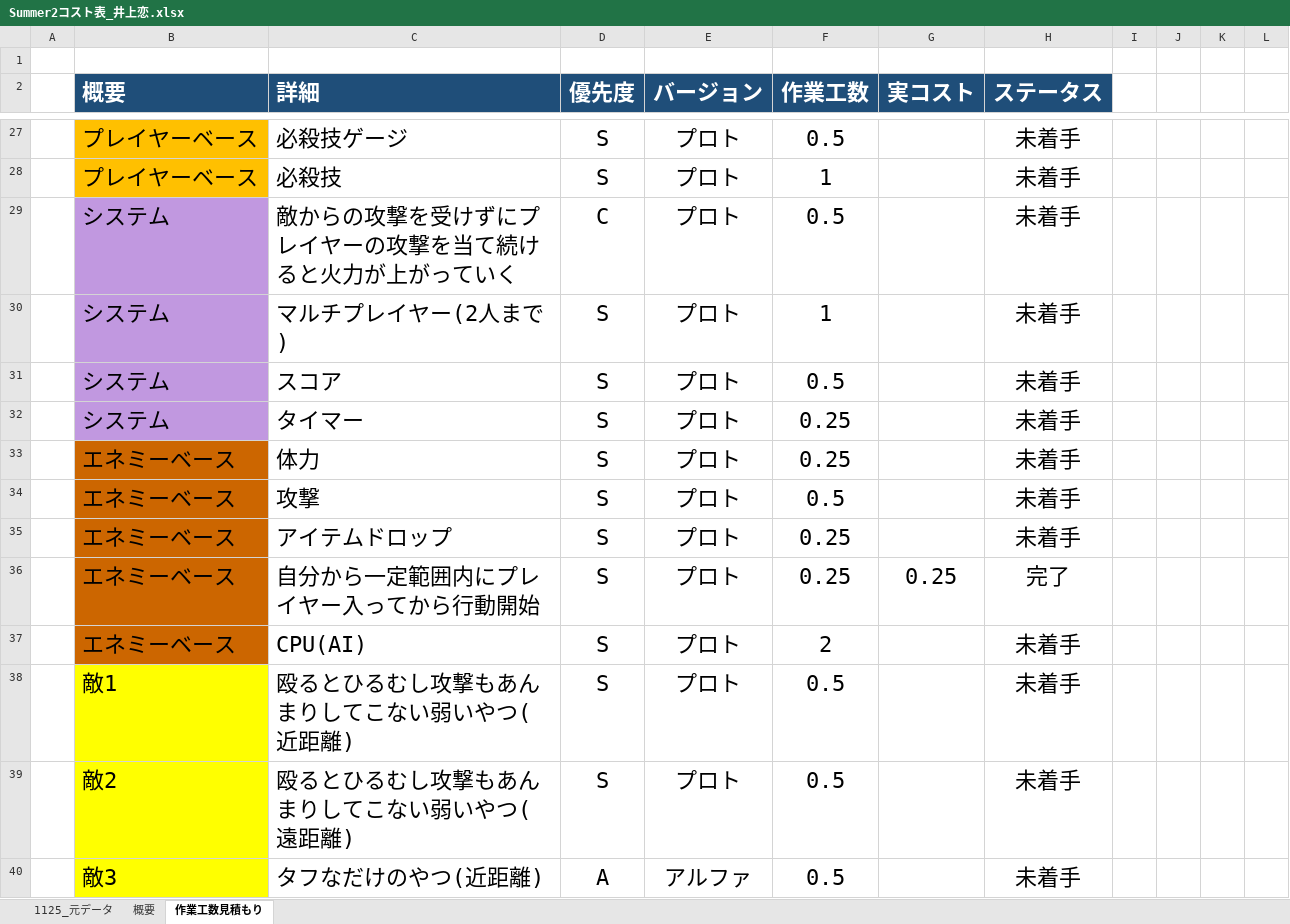
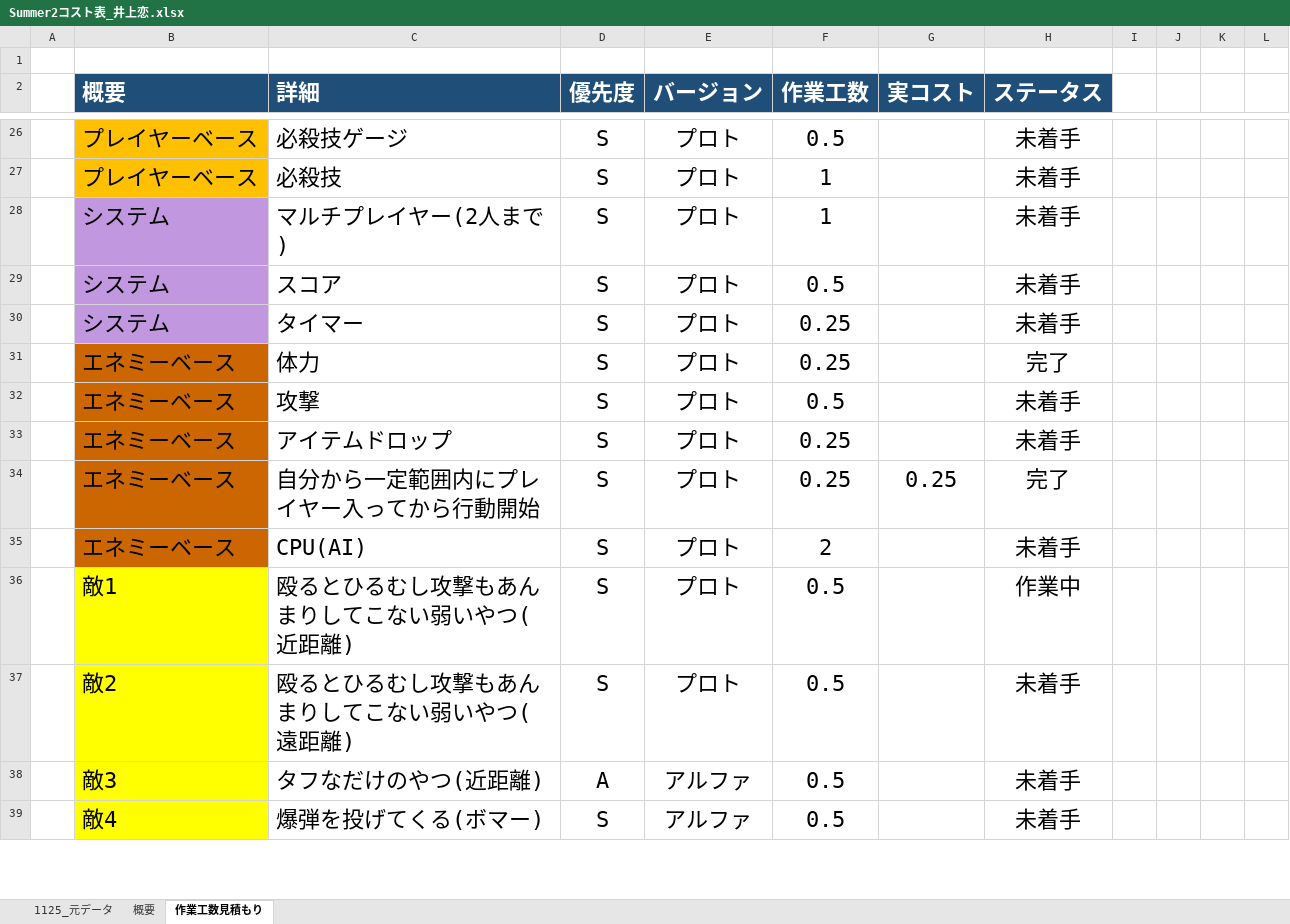
Before and after one commit to lovecap7/Summer2, an Excel workbook: Summer2コスト表_井上恋.xlsx, sheet 作業工数見積もり, drawn as a sheet; only a part is shown, gaps mark what is left out; the shorter side is filled out with more unchanged rows; values as stored, in another font and other column widths than the file's, no borders; removed rows and columns are numbered as before the commit, all else as after; the diff covers the shown part only; the diff names each change by its address in the sheet, - before the commit and + after, or states it on an @@ line.

```diff
--- a/Summer2コスト表_井上恋.xlsx (sheet 作業工数見積もり)
+++ b/Summer2コスト表_井上恋.xlsx (sheet 作業工数見積もり)
-row 29:  | システム | 敵からの攻撃を受けずにプレイヤーの攻撃を当て続けると火力が上がっていく | C | プロト | 0.5 |  | 未着手
-H31 (ステータス): 未着手
+H31 (ステータス): 完了
-H36 (ステータス): 未着手
+H36 (ステータス): 作業中
```
Also changed, not shown: 1 removed row and 11 edited cells elsewhere in this sheet, sheet 概要, sheet 1125_元データ, formulas that keep their value.
